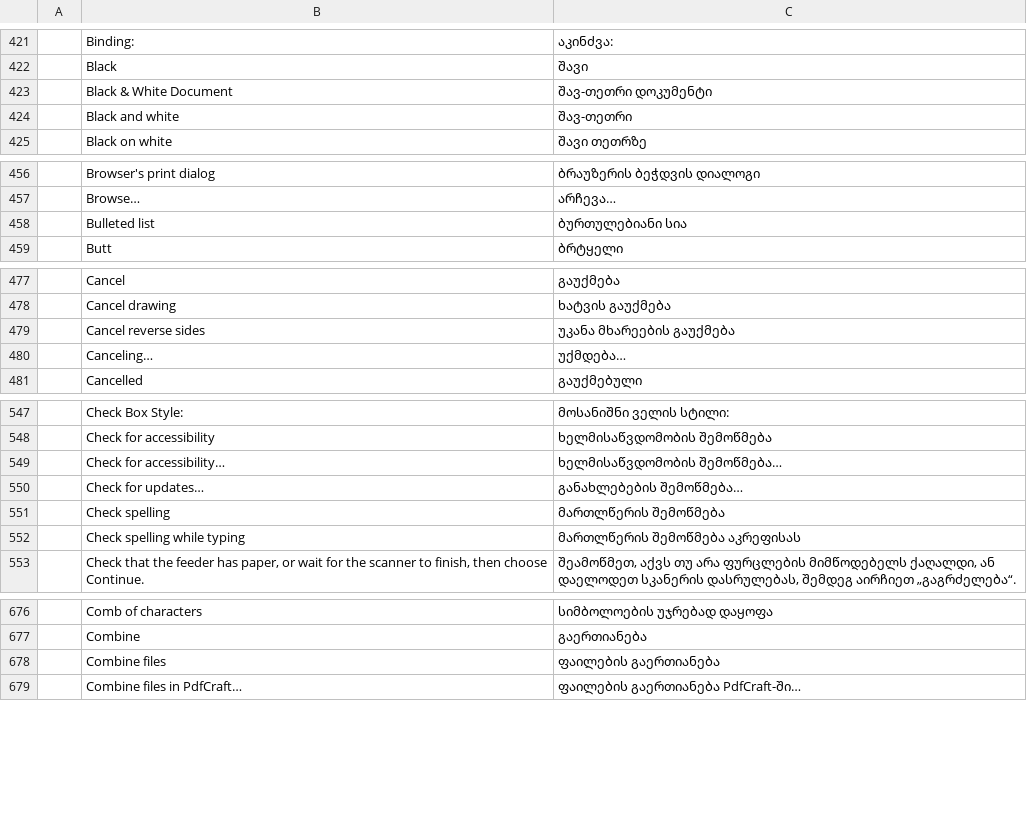
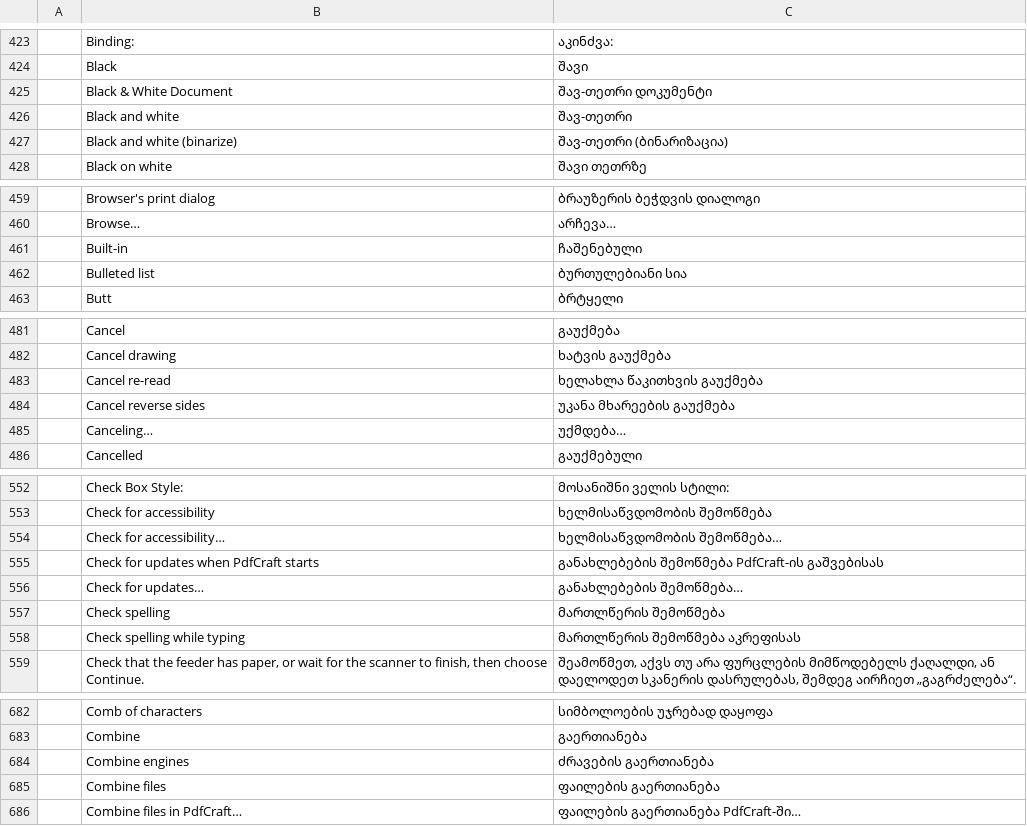
Before and after one commit to devius/craft-i18n, a TSV file: locales/ka/pdfcraft.tsv, drawn as a sheet; only a part is shown, gaps mark what is left out; the diff covers the shown part only; the diff names each change by its address in the sheet, - before the commit and + after, or states it on an @@ line.

```diff
--- a/locales/ka/pdfcraft.tsv
+++ b/locales/ka/pdfcraft.tsv
+row 427:  | Black and white (binarize) | შავ-თეთრი (ბინარიზაცია)
+row 461:  | Built-in | ჩაშენებული
+row 483:  | Cancel re-read | ხელახლა წაკითხვის გაუქმება
+row 555:  | Check for updates when PdfCraft starts | განახლებების შემოწმება PdfCraft-ის გაშვებისას
+row 684:  | Combine engines | ძრავების გაერთიანება
```
Also changed, not shown: 18 added rows elsewhere in this file.
